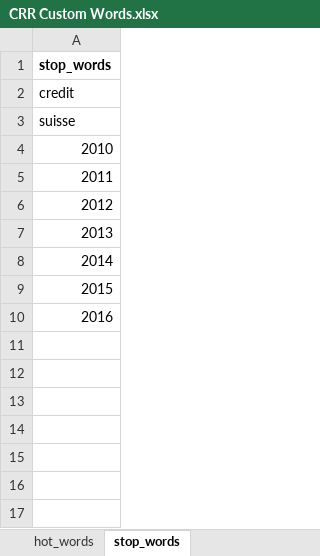
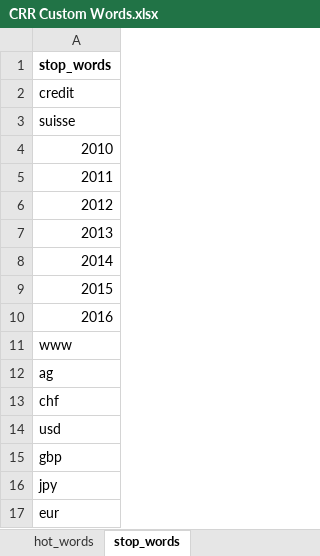
Before and after one commit to MarkWilcock/CRR-Text-Mining, an Excel workbook: CRR Custom Words.xlsx, sheet stop_words, drawn as a sheet; values as stored, in another font and other column widths than the file's, no borders; the diff names each change by its address in the sheet, - before the commit and + after, or states it on an @@ line.

```diff
--- a/CRR Custom Words.xlsx (sheet stop_words)
+++ b/CRR Custom Words.xlsx (sheet stop_words)
+row 11: www
+row 12: ag
+row 13: chf
+row 14: usd
+row 15: gbp
+row 16: jpy
+row 17: eur
```
Also changed, not shown: 18 other files.
